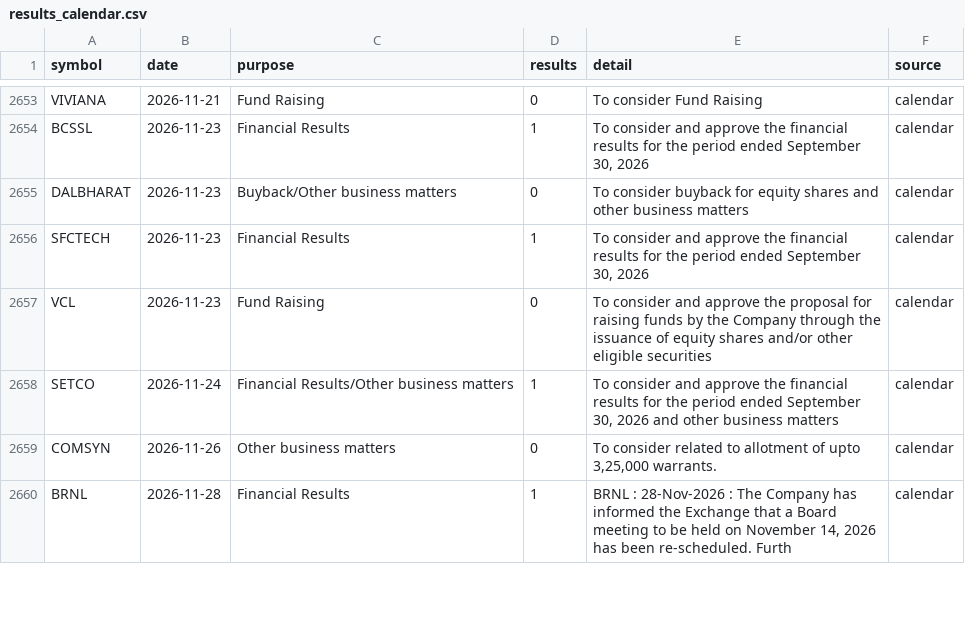
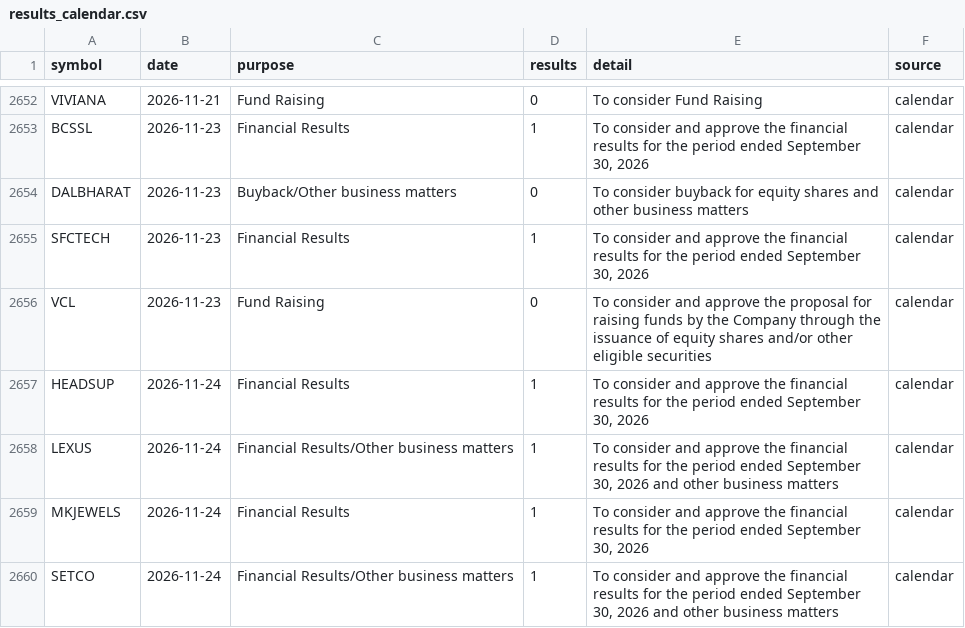
Before and after one commit to Pareshking/Paresh, a CSV file: data/results_calendar.csv, drawn as a sheet; only a part is shown, gaps mark what is left out; the shorter side is filled out with more unchanged rows; the diff covers the shown part only.

```diff
--- a/data/results_calendar.csv
+++ b/data/results_calendar.csv
@@ -2657,2 +2656,5 @@ SFCTECH,2026-11-23,Financial Results,1,"To consider and approve the financial re
 VCL,2026-11-23,Fund Raising,0,To consider and approve the proposal for raising funds by the Company through the issuance of equity shares and/or other eligible securities,calendar
+HEADSUP,2026-11-24,Financial Results,1,"To consider and approve the financial results for the period ended September 30, 2026",calendar
+LEXUS,2026-11-24,Financial Results/Other business matters,1,"To consider and approve the financial results for the period ended September 30, 2026 and other business matters",calendar
+MKJEWELS,2026-11-24,Financial Results,1,"To consider and approve the financial results for the period ended September 30, 2026",calendar
 SETCO,2026-11-24,Financial Results/Other business matters,1,"To consider and approve the financial results for the period ended September 30, 2026 and other business matters",calendar
```
Also changed, not shown: 3 added rows, 1 removed row and 7 edited cells elsewhere in this file, 1 other file.
